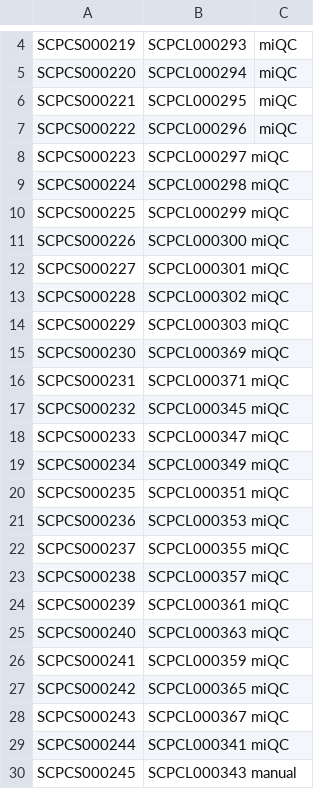
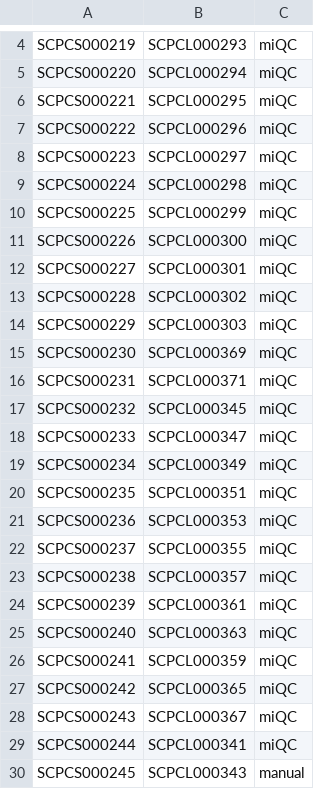
Before and after one commit to AlexsLemonade/scpca-downstream-analyses, a TSV file: gawad-library-metadata.tsv, drawn as a sheet; only a part is shown, gaps mark what is left out.

Commit message:
fix metadata file spacing

```diff
--- a/gawad-library-metadata.tsv
+++ b/gawad-library-metadata.tsv
@@ -7,24 +7,24 @@ SCPCS000221	SCPCL000295	miQC
 SCPCS000222	SCPCL000296	miQC
-SCPCS000223	SCPCL000297 miQC
-SCPCS000224	SCPCL000298 miQC
-SCPCS000225	SCPCL000299 miQC
-SCPCS000226	SCPCL000300 miQC
-SCPCS000227	SCPCL000301 miQC
-SCPCS000228	SCPCL000302 miQC
-SCPCS000229	SCPCL000303 miQC
-SCPCS000230	SCPCL000369 miQC
-SCPCS000231	SCPCL000371 miQC
-SCPCS000232	SCPCL000345 miQC
-SCPCS000233	SCPCL000347 miQC
-SCPCS000234	SCPCL000349 miQC
-SCPCS000235	SCPCL000351 miQC
-SCPCS000236	SCPCL000353 miQC
-SCPCS000237	SCPCL000355 miQC
-SCPCS000238	SCPCL000357 miQC
-SCPCS000239	SCPCL000361 miQC
-SCPCS000240	SCPCL000363 miQC
-SCPCS000241	SCPCL000359 miQC
-SCPCS000242	SCPCL000365 miQC
-SCPCS000243	SCPCL000367 miQC
-SCPCS000244	SCPCL000341 miQC
-SCPCS000245	SCPCL000343 manual
+SCPCS000223	SCPCL000297	miQC
+SCPCS000224	SCPCL000298	miQC
+SCPCS000225	SCPCL000299	miQC
+SCPCS000226	SCPCL000300	miQC
+SCPCS000227	SCPCL000301	miQC
+SCPCS000228	SCPCL000302	miQC
+SCPCS000229	SCPCL000303	miQC
+SCPCS000230	SCPCL000369	miQC
+SCPCS000231	SCPCL000371	miQC
+SCPCS000232	SCPCL000345	miQC
+SCPCS000233	SCPCL000347	miQC
+SCPCS000234	SCPCL000349	miQC
+SCPCS000235	SCPCL000351	miQC
+SCPCS000236	SCPCL000353	miQC
+SCPCS000237	SCPCL000355	miQC
+SCPCS000238	SCPCL000357	miQC
+SCPCS000239	SCPCL000361	miQC
+SCPCS000240	SCPCL000363	miQC
+SCPCS000241	SCPCL000359	miQC
+SCPCS000242	SCPCL000365	miQC
+SCPCS000243	SCPCL000367	miQC
+SCPCS000244	SCPCL000341	miQC
+SCPCS000245	SCPCL000343	manual
```
